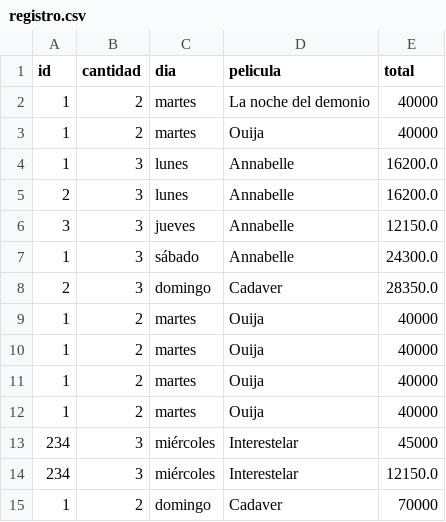
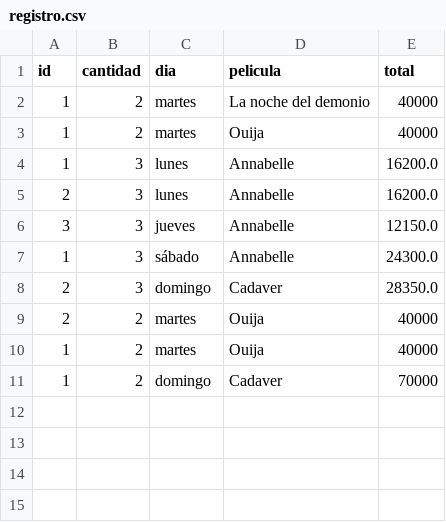
Before and after one commit to AyudaEnPython/Soluciones, a CSV file: code_reviews/movie_tickets/refactored/data/registro.csv, drawn as a sheet.

Commit message:
update: cleanup

```diff
--- a/code_reviews/movie_tickets/refactored/data/registro.csv
+++ b/code_reviews/movie_tickets/refactored/data/registro.csv
@@ -8,8 +8,4 @@ id,cantidad,dia,pelicula,total
 2,3,domingo,Cadaver,28350.0
+2,2,martes,Ouija,40000
 1,2,martes,Ouija,40000
-1,2,martes,Ouija,40000
-1,2,martes,Ouija,40000
-1,2,martes,Ouija,40000
-234,3,miércoles,Interestelar,45000
-234,3,miércoles,Interestelar,12150.0
 1,2,domingo,Cadaver,70000
```
